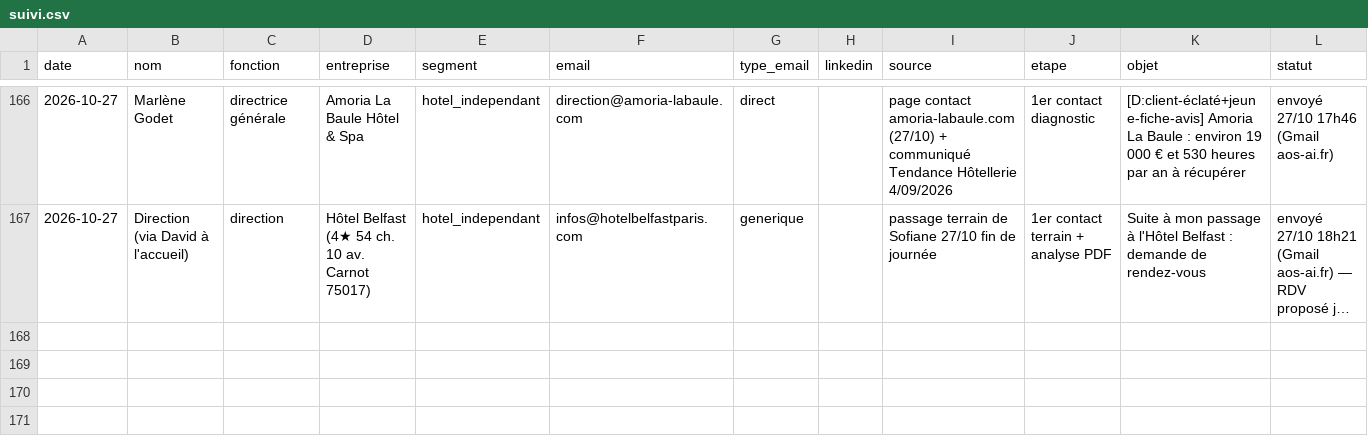
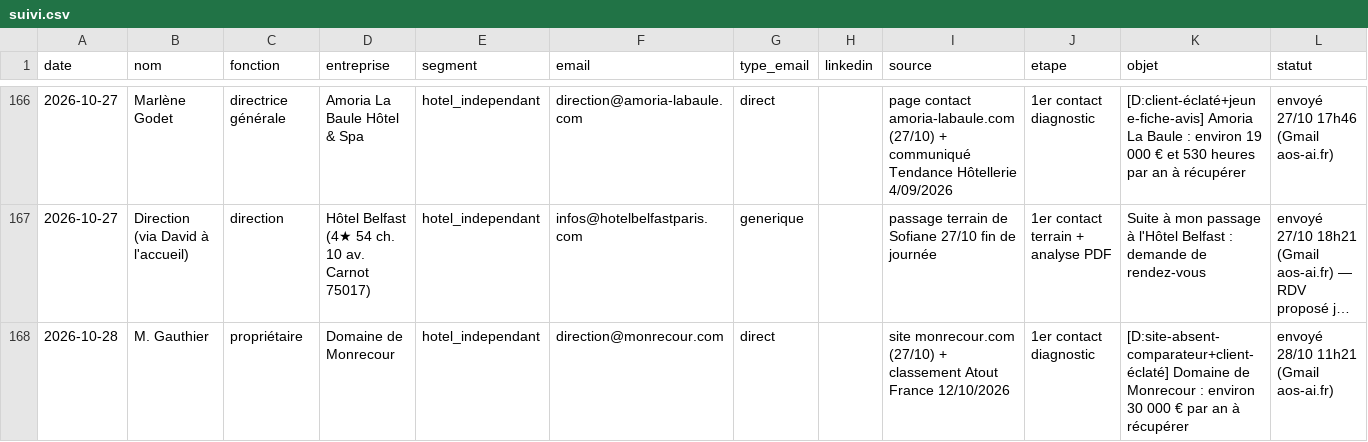
Before and after one commit to sofiane-agencybinari/reception-ai, a CSV file: prospection/suivi.csv, drawn as a sheet; only a part is shown, gaps mark what is left out; long unchanged cells end in …; rows hold the shown columns only; the diff names each change by its address in the sheet, - before the commit and + after, or states it on an @@ line.

```diff
--- a/prospection/suivi.csv
+++ b/prospection/suivi.csv
+row 168: 2026-10-28 | M. Gauthier | propriétaire | Domaine de Monrecour | hotel_independant | direction@monrecour.com | direct |  | site monrecour.com (27/10) + classement Atout France 12/10/2026 | 1er contact diagnostic | [D:site-absent-comparateur+client-éclaté] Domaine de Monrecour : environ 30 000 € par an à récupérer | envoyé 28/10 11h21 (Gmail aos-ai.fr)
```
